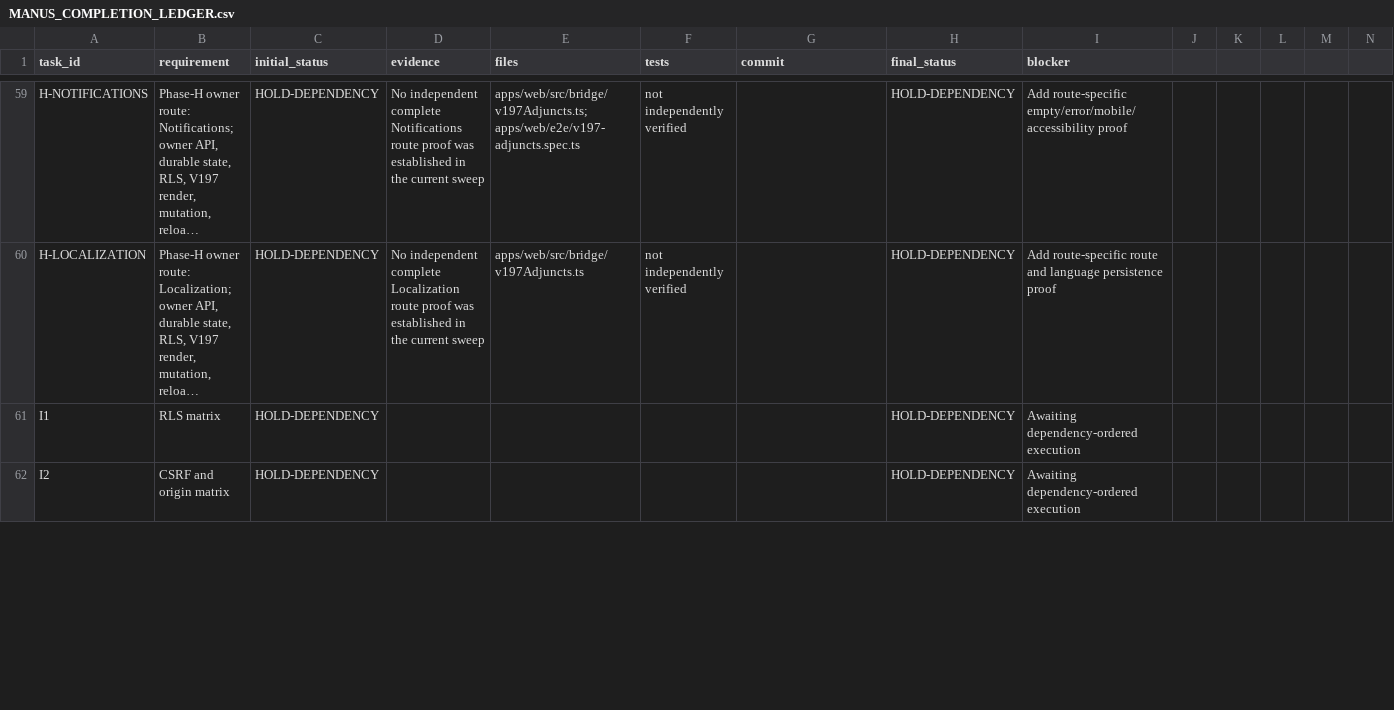
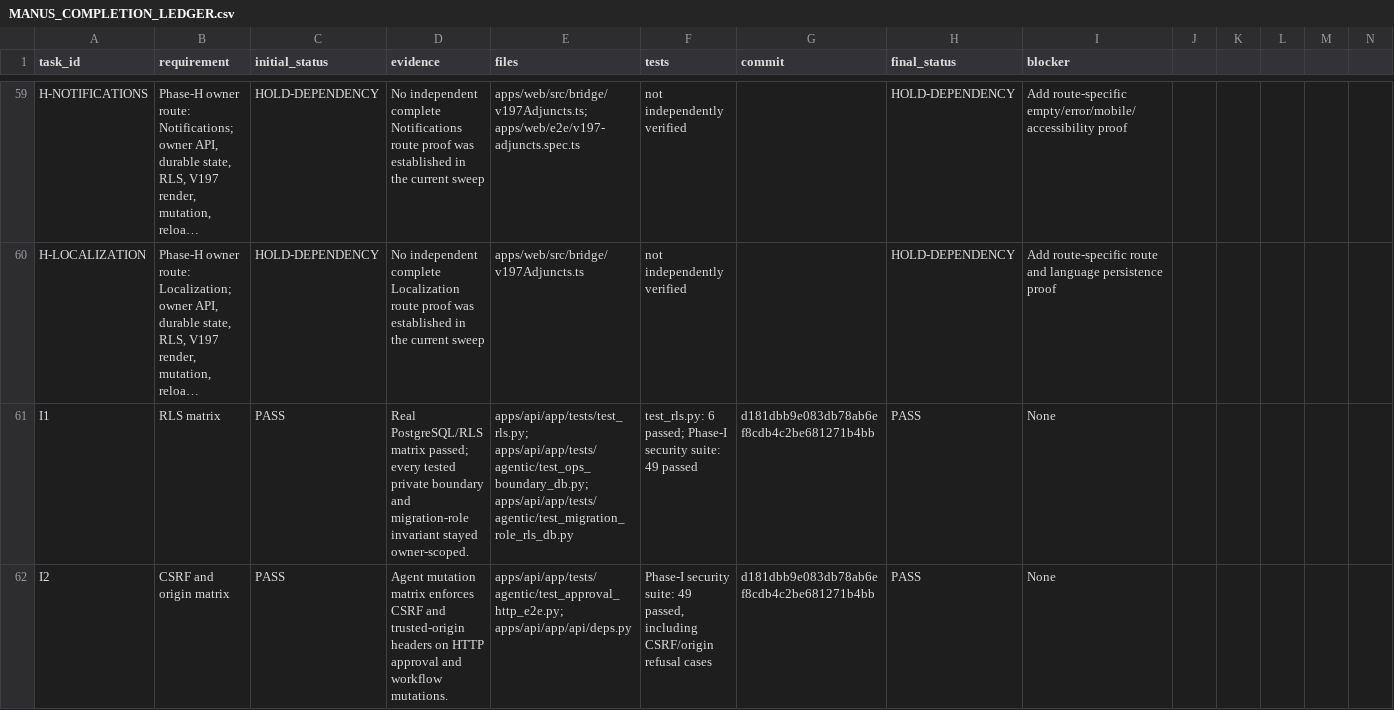
Before and after one commit to am-selenephos/NUR---Latest, a CSV file: docs/completion/MANUS_COMPLETION_LEDGER.csv, drawn as a sheet; only a part is shown, gaps mark what is left out; long unchanged cells end in …; the diff covers the shown part only; the diff names each change by its address in the sheet, - before the commit and + after, or states it on an @@ line.

Commit message:
docs(completion): record phase i security evidence

```diff
--- a/docs/completion/MANUS_COMPLETION_LEDGER.csv
+++ b/docs/completion/MANUS_COMPLETION_LEDGER.csv
-C61:C62 (initial_status): HOLD-DEPENDENCY
+C61:C62 (initial_status): PASS
-D61 (evidence): (empty)
+D61 (evidence): Real PostgreSQL/RLS matrix passed; every tested private boundary and migration-role invariant stayed owner-scoped.
-E61 (files): (empty)
+E61 (files): apps/api/app/tests/test_rls.py; apps/api/app/tests/agentic/test_ops_boundary_db.py; apps/api/app/tests/agentic/test_migration_role_rls_db.py
-F61 (tests): (empty)
+F61 (tests): test_rls.py: 6 passed; Phase-I security suite: 49 passed
-G61:G62 (commit): (empty)
+G61:G62 (commit): d181dbb9e083db78ab6ef8cdb4c2be681271b4bb
-H61:H62 (final_status): HOLD-DEPENDENCY
+H61:H62 (final_status): PASS
-I61:I62 (blocker): Awaiting dependency-ordered execution
+I61:I62 (blocker): None
-D62 (evidence): (empty)
+D62 (evidence): Agent mutation matrix enforces CSRF and trusted-origin headers on HTTP approval and workflow mutations.
-E62 (files): (empty)
+E62 (files): apps/api/app/tests/agentic/test_approval_http_e2e.py; apps/api/app/api/deps.py
-F62 (tests): (empty)
+F62 (tests): Phase-I security suite: 49 passed, including CSRF/origin refusal cases
```
Also changed, not shown: 33 edited cells elsewhere in this file.
